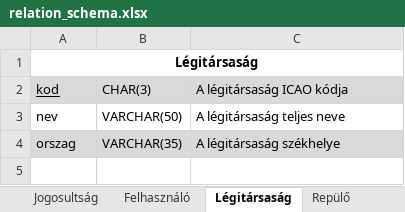
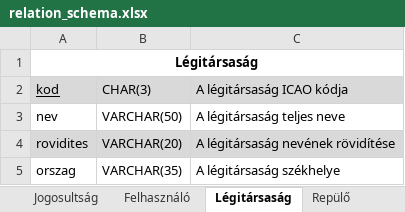
Before and after one commit to 98bazsikaX/Adatb2Projekt, an Excel workbook: doc/relation_schema.xlsx, sheet Légitársaság, drawn as a sheet; values as stored, in another font and other column widths than the file's, no borders; addresses are those after the commit; the diff names each change by its address in the sheet, - before the commit and + after, or states it on an @@ line.

```diff
--- a/doc/relation_schema.xlsx (sheet Légitársaság)
+++ b/doc/relation_schema.xlsx (sheet Légitársaság)
+row 4: rovidites | VARCHAR(20) | A légitársaság nevének rövidítése
-A5:C5 fill: #D9D9D9
+A5:C5 fill: none
```
Also changed, not shown: sheet Kedvezmény típus, 4 other files.
